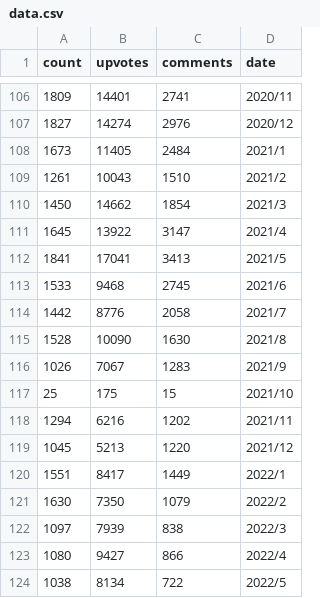
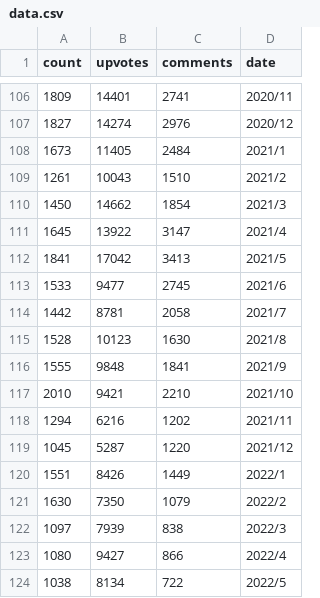
Before and after one commit to boehs/ltc, a CSV file: analysis/buckets/lettersPerMonth/data.csv, drawn as a sheet; only a part is shown, gaps mark what is left out.

```diff
--- a/analysis/buckets/lettersPerMonth/data.csv
+++ b/analysis/buckets/lettersPerMonth/data.csv
@@ -111,11 +111,11 @@ count,upvotes,comments,date
 1645,13922,3147,2021/4
-1841,17041,3413,2021/5
-1533,9468,2745,2021/6
-1442,8776,2058,2021/7
-1528,10090,1630,2021/8
-1026,7067,1283,2021/9
-25,175,15,2021/10
+1841,17042,3413,2021/5
+1533,9477,2745,2021/6
+1442,8781,2058,2021/7
+1528,10123,1630,2021/8
+1555,9848,1841,2021/9
+2010,9421,2210,2021/10
 1294,6216,1202,2021/11
-1045,5213,1220,2021/12
-1551,8417,1449,2022/1
+1045,5287,1220,2021/12
+1551,8426,1449,2022/1
 1630,7350,1079,2022/2
```
Also changed, not shown: analysis/buckets/comments/data.csv, analysis/buckets/upvote/data.csv, 4 other files.
